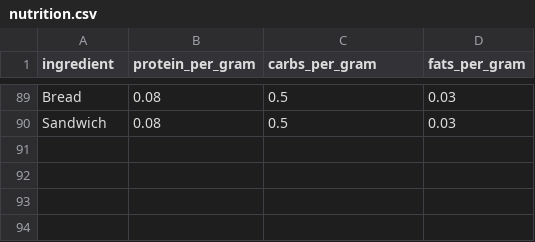
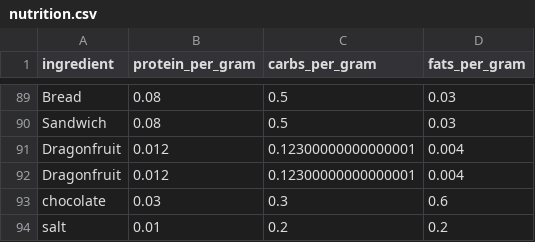
Before and after one commit to darshohri/NutriDish, a CSV file: nutrition.csv, drawn as a sheet; only a part is shown, gaps mark what is left out; the diff names each change by its address in the sheet, - before the commit and + after, or states it on an @@ line.

Commit message:
Add new ingredient feature, UI polish, and root directory cleanup

```diff
--- a/nutrition.csv
+++ b/nutrition.csv
+row 91: Dragonfruit | 0.012 | 0.12300000000000001 | 0.004
+row 92: Dragonfruit | 0.012 | 0.12300000000000001 | 0.004
+row 93: chocolate | 0.03 | 0.3 | 0.6
+row 94: salt | 0.01 | 0.2 | 0.2
```
Also changed, not shown: 15 other files.
